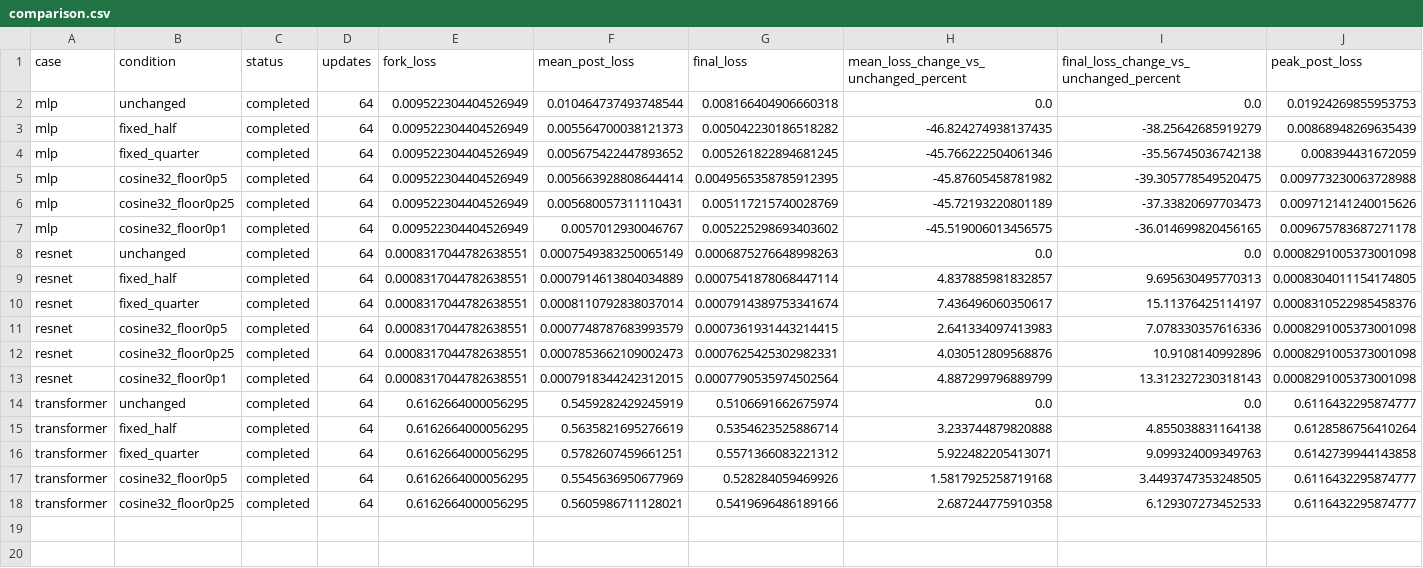
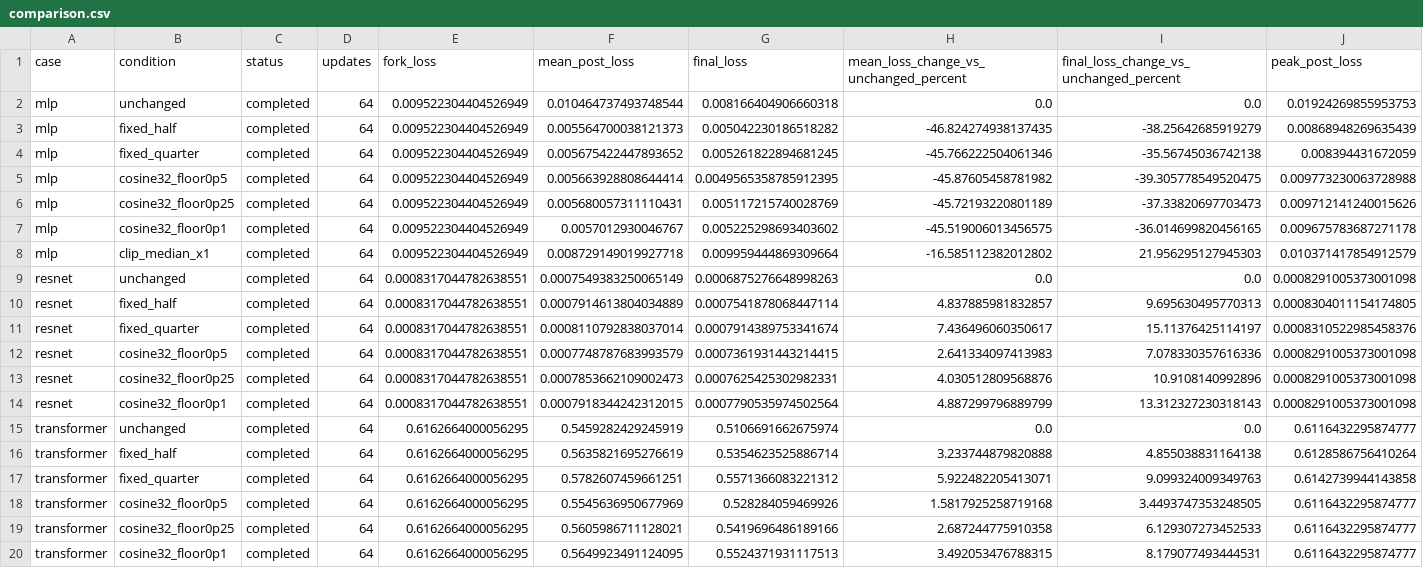
Before and after one commit to thiagocmattar/constructive-destructive-regimes, a CSV file: analyses/043-2026-11-03-spark-fixed-step-interventions/comparison.csv, drawn as a sheet; only a part is shown; rows hold the shown columns only; the diff names each change by its address in the sheet, - before the commit and + after, or states it on an @@ line.

Commit message:
Verify three-model cosine-to-tenth Spark responses

```diff
--- a/analyses/043-2026-11-03-spark-fixed-step-interventions/comparison.csv
+++ b/analyses/043-2026-11-03-spark-fixed-step-interventions/comparison.csv
+row 8: mlp | clip_median_x1 | completed | 64 | 0.009522304404526949 | 0.008729149019927718 | 0.009959444869309664 | -16.585112382012802 | 21.956295127945303 | 0.010371417854912579
+row 20: transformer | cosine32_floor0p1 | completed | 64 | 0.6162664000056295 | 0.5649923491124095 | 0.5524371931117513 | 3.492053476788315 | 8.179077493444531 | 0.6116432295874777
```
Also changed, not shown: 8 other files.
